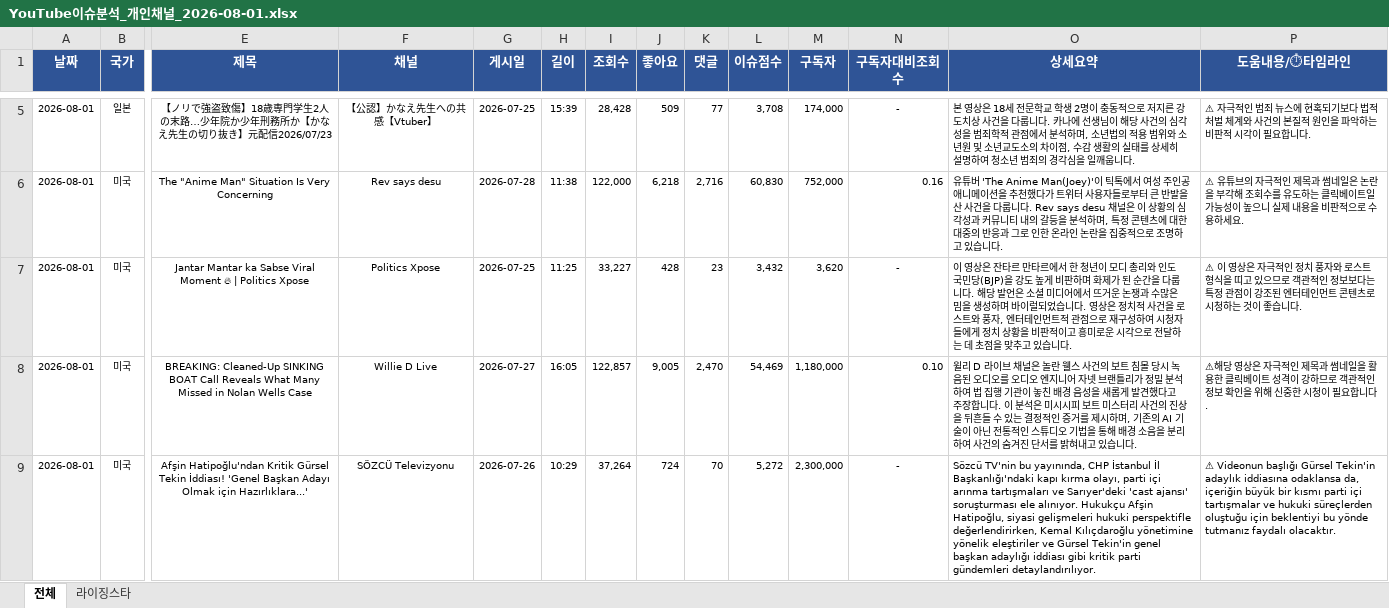
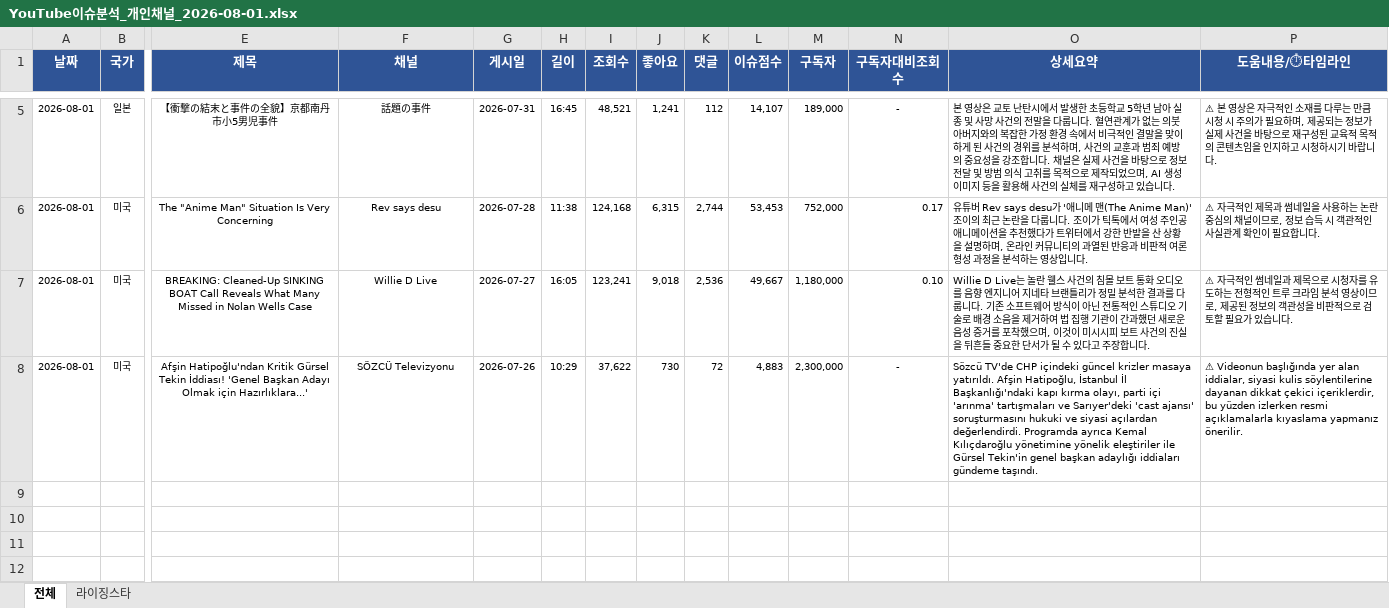
Before and after one commit to shaunkimdev/Hot-youtube-board, an Excel workbook: YouTube이슈분석_개인채널_2026-08-01.xlsx, sheet 전체, drawn as a sheet; only a part is shown, gaps mark what is left out; values as stored, in another font and other column widths than the file's, no borders; removed rows and columns are numbered as before the commit, all else as after; rows hold the shown columns only; the diff covers the shown part only; the diff names each change by its address in the sheet, - before the commit and + after, or states it on an @@ line.

```diff
--- a/YouTube이슈분석_개인채널_2026-08-01.xlsx (sheet 전체)
+++ b/YouTube이슈분석_개인채널_2026-08-01.xlsx (sheet 전체)
-E5 (제목): 【ノリで強盗致傷】18歳専門学生2人の末路…少年院か少年刑務所か【かなえ先生の切り抜き】元配信2026/07/23
+E5 (제목): 【衝撃の結末と事件の全貌】京都南丹市小5男児事件
-F5 (채널): 【公認】かなえ先生への共感【Vtuber】
+F5 (채널): 話題の事件
-G5 (게시일): 2026-07-25
+G5 (게시일): 2026-07-31
-H5 (길이): 15:39
+H5 (길이): 16:45
-I5 (조회수): 28,428
+I5 (조회수): 48,521
-J5 (좋아요): 509
+J5 (좋아요): 1,241
-K5 (댓글): 77
+K5 (댓글): 112
-L5 (이슈점수): 3,708
+L5 (이슈점수): 14,107
-M5 (구독자): 174,000
+M5 (구독자): 189,000
-O5 (상세요약): …영상은 18세 전문학교 학생 2명이 충동적으로 저지른 강도치상 사건을 다룹니다. 카나에 선생님이 해당 사건의 심각성을 범죄학적 관점에서 분석하며, 소년법의 적용 범위와 소년원 및 소년교도소의 차이점, 수감 생활의 실태를 상세히 설명하여 청소년 범죄의 경각심을 일깨웁니다.
+O5 (상세요약): …영상은 교토 난탄시에서 발생한 초등학교 5학년 남아 실종 및 사망 사건의 전말을 다룹니다. 혈연관계가 없는 의붓아버지와의 복잡한 가정 환경 속에서 비극적인 결말을 맞이하게 된 사건의 경위를 분석하며, 사건의 교훈과 범죄 예방의 중요성을 강조합니다. 채널은 실제 사건을 바탕으로 정보 전달 및 방범 의식 고취를 목적으로 제작되었으며, AI 생성 이미지 등을 활용해 사건의 실체를 재구성하고 있습니다.
-P5 (도움내용/⏱타임라인): ⚠ 자극적인 범죄 뉴스에 현혹되기보다 법적 처벌 체계와 사건의 본질적 원인을 파악하는 비판적 시각이 필요합니다.
+P5 (도움내용/⏱타임라인): ⚠ 본 영상은 자극적인 소재를 다루는 만큼 시청 시 주의가 필요하며, 제공되는 정보가 실제 사건을 바탕으로 재구성된 교육적 목적의 콘텐츠임을 인지하고 시청하시기 바랍니다.
-I6 (조회수): 122,000
+I6 (조회수): 124,168
-J6 (좋아요): 6,218
+J6 (좋아요): 6,315
-K6 (댓글): 2,716
+K6 (댓글): 2,744
-L6 (이슈점수): 60,830
+L6 (이슈점수): 53,453
-N6 (구독자대비조회수): 0.16
+N6 (구독자대비조회수): 0.17
-O6 (상세요약): 유튜버 'The Anime Man(Joey)'이 틱톡에서 여성 주인공 애니메이션을 추천했다가 트위터 사용자들로부터 큰 반발을 산 사건을 다룹니다. Rev says desu 채널은 이 상황의 심각성과 커뮤니티 내의 갈등을 분석하며, 특정 콘텐츠에 대한 대중의 반응과 그로 인한 온라인 논란을 집중적으로 조명하고 있습니다.
+O6 (상세요약): 유튜버 Rev says desu가 '애니메 맨(The Anime Man)' 조이의 최근 논란을 다룹니다. 조이가 틱톡에서 여성 주인공 애니메이션을 추천했다가 트위터에서 강한 반발을 산 상황을 설명하며, 온라인 커뮤니티의 과열된 반응과 비판적 여론 형성 과정을 분석하는 영상입니다.
-P6 (도움내용/⏱타임라인): ⚠ 유튜브의 자극적인 제목과 썸네일은 논란을 부각해 조회수를 유도하는 클릭베이트일 가능성이 높으니 실제 내용을 비판적으로 수용하세요.
+P6 (도움내용/⏱타임라인): ⚠ 자극적인 제목과 썸네일을 사용하는 논란 중심의 채널이므로, 정보 습득 시 객관적인 사실관계 확인이 필요합니다.
-row 7: 2026-08-01 | 미국 | Jantar Mantar ka Sabse Viral Moment 🔥 | Politics Xpose | Politics Xpose | 2026-07-25 | 11:25 | 33,227 | 428 | 23 | 3,432 | 3,620 | - | 이 영상은 잔타르 만타르에서 한 청년이 모디 총리와 인도 국민당(BJP)을 강도 높게 비판하며 화제가 된 순간을 다룹니다. 해당 발언은 소셜 미디어에서 뜨거운 논쟁과 수많은 밈을 생성하며 바이럴되었습니다. 영상은 정치적 사건을 로스트와 풍자, 엔터테인먼트적 관점으로 재구성하여 시청자들에게 정치 상황을 비판적이고 흥미로운 시각으로 전달하는 데 초점을 맞추고 있습니다. | ⚠ 이 영상은 자극적인 정치 풍자와 로스트 형식을 띠고 있으므로 객관적인 정보보다는 특정 관점이 강조된 엔터테인먼트 콘텐츠로 시청하는 것이 좋습니다.
-I7 (조회수): 122,857
+I7 (조회수): 123,241
-J7 (좋아요): 9,005
+J7 (좋아요): 9,018
-K7 (댓글): 2,470
+K7 (댓글): 2,536
-L7 (이슈점수): 54,469
+L7 (이슈점수): 49,667
-O7 (상세요약): 윌리 D 라이브 채널은 놀란 웰스 사건의 보트 침몰 당시 녹음된 오디오를 오디오 엔지니어 자넷 브랜틀리가 정밀 분석하여 법 집행 기관이 놓친 배경 음성을 새롭게 발견했다고 주장합니다. 이 분석은 미시시피 보트 미스터리 사건의 진상을 뒤흔들 수 있는 결정적인 증거를 제시하며, 기존의 AI 기술이 아닌 전통적인 스튜디오 기법을 통해 배경 소음을 분리하여 사건의 숨겨진 단서를 밝혀내고 있습니다.
+O7 (상세요약): Willie D Live는 놀란 웰스 사건의 침몰 보트 통화 오디오를 음향 엔지니어 지네타 브랜틀리가 정밀 분석한 결과를 다룹니다. 기존 소프트웨어 방식이 아닌 전통적인 스튜디오 기술로 배경 소음을 제거하여 법 집행 기관이 간과했던 새로운 음성 증거를 포착했으며, 이것이 미시시피 보트 사건의 진실을 뒤흔들 중요한 단서가 될 수 있다고 주장합니다.
-P7 (도움내용/⏱타임라인): ⚠해당 영상은 자극적인 제목과 썸네일을 활용한 클릭베이트 성격이 강하므로 객관적인 정보 확인을 위해 신중한 시청이 필요합니다.
+P7 (도움내용/⏱타임라인): ⚠ 자극적인 썸네일과 제목으로 시청자를 유도하는 전형적인 트루 크라임 분석 영상이므로, 제공된 정보의 객관성을 비판적으로 검토할 필요가 있습니다.
-I8 (조회수): 37,264
+I8 (조회수): 37,622
-J8 (좋아요): 724
+J8 (좋아요): 730
-K8 (댓글): 70
+K8 (댓글): 72
-L8 (이슈점수): 5,272
+L8 (이슈점수): 4,883
-O8 (상세요약): Sözcü TV'nin bu yayınında, CHP İstanbul İl Başkanlığı'ndaki kapı kırma olayı, parti içi arınma tartışmaları ve Sarıyer'deki 'cast ajansı' soruşturması ele alınıyor. Hukukçu Afşin Hatipoğlu, siyasi gelişmeleri hukuki perspektifle değerlendirirken, Kemal Kılıçdaroğlu yönetimine yönelik eleştiriler ve Gürsel Tekin'in genel başkan adaylığı iddiası gibi kritik parti gündemleri detaylandırılıyor.
+O8 (상세요약): Sözcü TV'de CHP içindeki güncel krizler masaya yatırıldı. Afşin Hatipoğlu, İstanbul İl Başkanlığı'ndaki kapı kırma olayı, parti içi 'arınma' tartışmaları ve Sarıyer'deki 'cast ajansı' soruşturmasını hukuki ve siyasi açılardan değerlendirdi. Programda ayrıca Kemal Kılıçdaroğlu yönetimine yönelik eleştiriler ile Gürsel Tekin'in genel başkan adaylığı iddiaları gündeme taşındı.
-P8 (도움내용/⏱타임라인): ⚠ Videonun başlığı Gürsel Tekin'in adaylık iddiasına odaklansa da, içeriğin büyük bir kısmı parti içi tartışmalar ve hukuki süreçlerden oluştuğu için beklentiyi bu yönde tutmanız faydalı olacaktır.
+P8 (도움내용/⏱타임라인): ⚠ Videonun başlığında yer alan iddialar, siyasi kulis söylentilerine dayanan dikkat çekici içeriklerdir, bu yüzden izlerken resmi açıklamalarla kıyaslama yapmanız önerilir.
```
Also changed, not shown: 24 edited cells elsewhere in this sheet, sheet 라이징스타, 3 other files.
